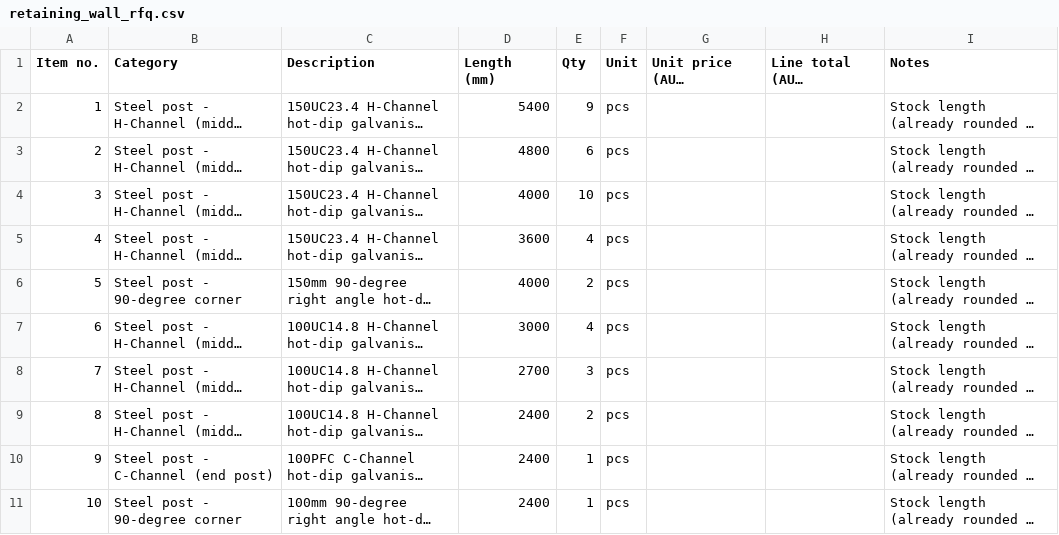
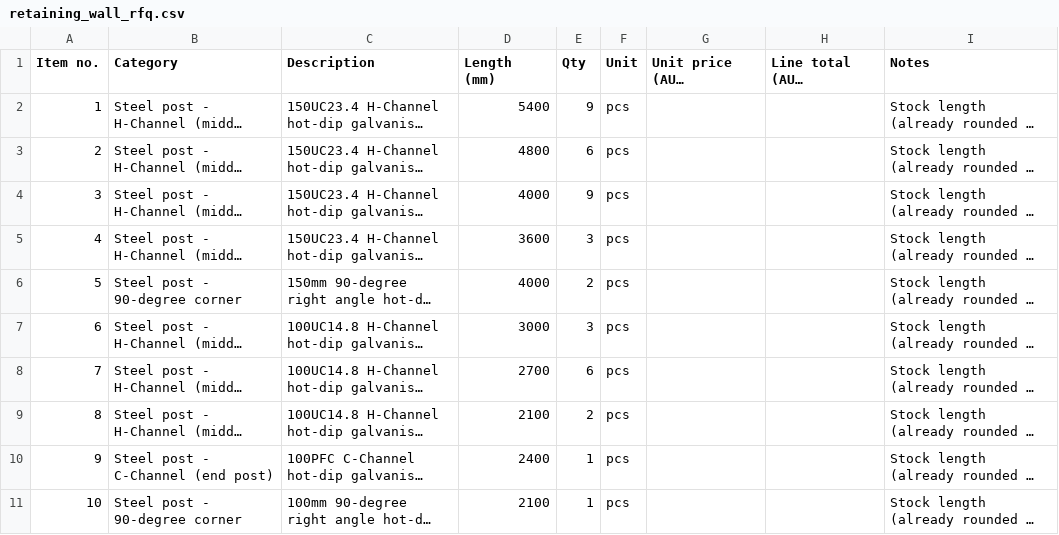
Before and after one commit to Jipeng-THEO/retainingwall, a CSV file: retaining_wall_rfq.csv, drawn as a sheet; only a part is shown; long unchanged cells end in …; the diff covers the shown part only; the diff names each change by its address in the sheet, - before the commit and + after, or states it on an @@ line.

```diff
--- a/retaining_wall_rfq.csv
+++ b/retaining_wall_rfq.csv
-E4 (Qty): 10
+E4 (Qty): 9
-E5 (Qty): 4
+E5 (Qty): 3
-E7 (Qty): 4
+E7 (Qty): 3
-E8 (Qty): 3
+E8 (Qty): 6
-D9 (Length (mm)): 2400
+D9 (Length (mm)): 2100
-D11 (Length (mm)): 2400
+D11 (Length (mm)): 2100
```
Also changed, not shown: 7 edited cells elsewhere in this file, retaining_wall_order.csv, 1 other file.
